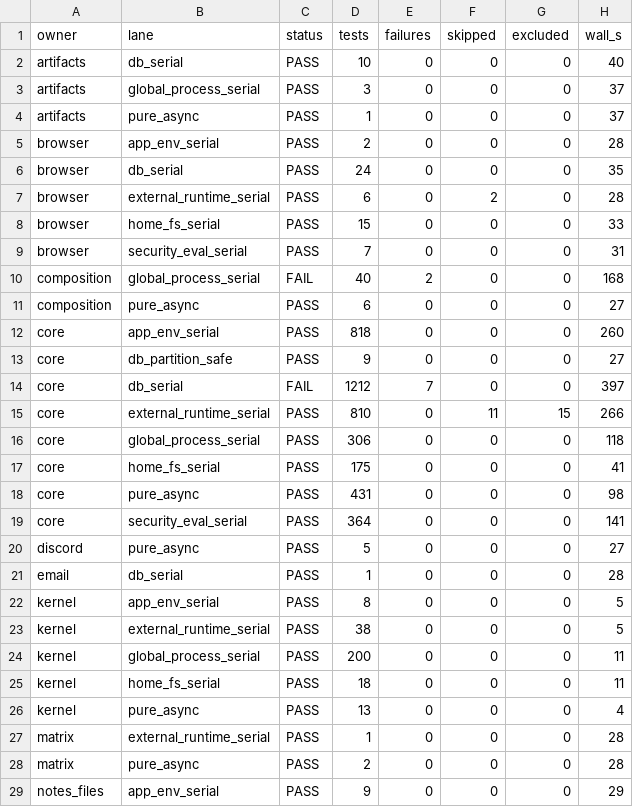
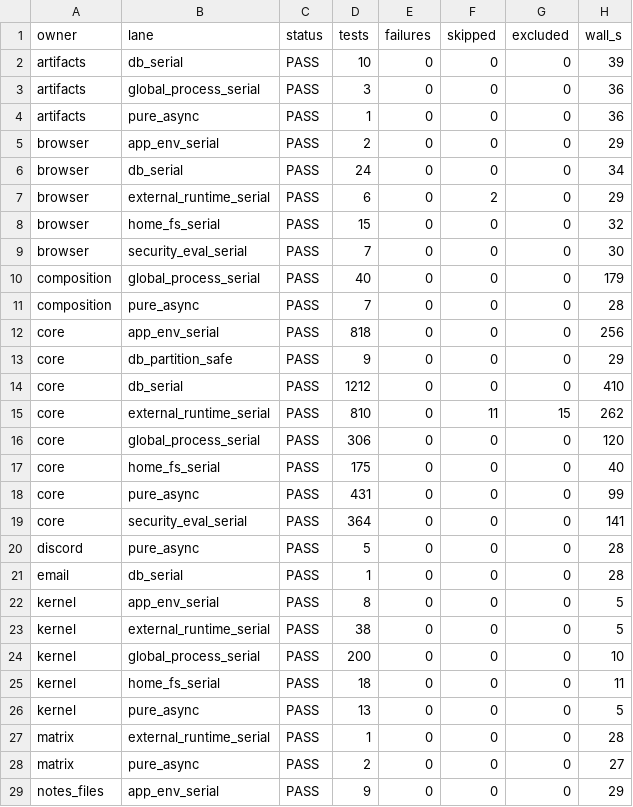
Before and after one commit to lexlapax/allbert-assist, a CSV file: docs/validation/v1.4-m13-census.csv, drawn as a sheet; only a part is shown; the diff covers the shown part only.

Commit message:
1.4 M13 CLOSED; M13.3 and M13.4 inserted before M14
Closeout census is 48 pairs / 5,150 tests / 0 failures, replacing the M13.1
census that recorded two lanes red. release.v1 is 9/10 under the sole
approved Credo exception; dialyzer found one error, the supertype spec on
the accessor M13.2 added, fixed here.

M13.3 and M13.4 are inserted by operator decision after a zoom-out on what
this release still owes the ones after it. The architectural purpose is
met -- every downstream release asks v1.4 for the same thing, a
compile-enforced pack contract new capability can be authored against, and
it exists. What remains is release engineering, and two items in it are
disproportionate to their visibility:

Packaging has never been exercised with an extracted pack, and there are
now thirteen. In written order that answer arrives at M17.b, after the
source SHA is frozen. The ladder shows 1.0.3 and 1.0.4 both published with
binary acceptance not closed when packaged validation failed after tagging.

Credo-green blocks R4 and no milestone owns it: 1,771 to 1,639 is 132
findings in about five days, so the balance is roughly sixty more.

M13.3 answers the packaging question first, renews the release-assembly
closure from four applications to seventeen, records R3, and measures Credo
per check. M13.4 sweeps Credo to zero and deletes the frozen-inventory
machinery. Early rather than before R4, because a diff across hundreds of
test files moves every frozen digest M15 and M17.a exist to produce.

```diff
--- a/docs/validation/v1.4-m13-census.csv
+++ b/docs/validation/v1.4-m13-census.csv
@@ -1,21 +1,21 @@
 owner,lane,status,tests,failures,skipped,excluded,wall_s
-artifacts,db_serial,PASS,10,0,0,0,40
-artifacts,global_process_serial,PASS,3,0,0,0,37
-artifacts,pure_async,PASS,1,0,0,0,37
-browser,app_env_serial,PASS,2,0,0,0,28
-browser,db_serial,PASS,24,0,0,0,35
-browser,external_runtime_serial,PASS,6,0,2,0,28
-browser,home_fs_serial,PASS,15,0,0,0,33
-browser,security_eval_serial,PASS,7,0,0,0,31
-composition,global_process_serial,FAIL,40,2,0,0,168
-composition,pure_async,PASS,6,0,0,0,27
-core,app_env_serial,PASS,818,0,0,0,260
-core,db_partition_safe,PASS,9,0,0,0,27
-core,db_serial,FAIL,1212,7,0,0,397
-core,external_runtime_serial,PASS,810,0,11,15,266
-core,global_process_serial,PASS,306,0,0,0,118
-core,home_fs_serial,PASS,175,0,0,0,41
-core,pure_async,PASS,431,0,0,0,98
+artifacts,db_serial,PASS,10,0,0,0,39
+artifacts,global_process_serial,PASS,3,0,0,0,36
+artifacts,pure_async,PASS,1,0,0,0,36
+browser,app_env_serial,PASS,2,0,0,0,29
+browser,db_serial,PASS,24,0,0,0,34
+browser,external_runtime_serial,PASS,6,0,2,0,29
+browser,home_fs_serial,PASS,15,0,0,0,32
+browser,security_eval_serial,PASS,7,0,0,0,30
+composition,global_process_serial,PASS,40,0,0,0,179
+composition,pure_async,PASS,7,0,0,0,28
+core,app_env_serial,PASS,818,0,0,0,256
+core,db_partition_safe,PASS,9,0,0,0,29
+core,db_serial,PASS,1212,0,0,0,410
+core,external_runtime_serial,PASS,810,0,11,15,262
+core,global_process_serial,PASS,306,0,0,0,120
+core,home_fs_serial,PASS,175,0,0,0,40
+core,pure_async,PASS,431,0,0,0,99
 core,security_eval_serial,PASS,364,0,0,0,141
-discord,pure_async,PASS,5,0,0,0,27
+discord,pure_async,PASS,5,0,0,0,28
 email,db_serial,PASS,1,0,0,0,28
@@ -23,7 +23,7 @@ kernel,app_env_serial,PASS,8,0,0,0,5
 kernel,external_runtime_serial,PASS,38,0,0,0,5
-kernel,global_process_serial,PASS,200,0,0,0,11
+kernel,global_process_serial,PASS,200,0,0,0,10
 kernel,home_fs_serial,PASS,18,0,0,0,11
-kernel,pure_async,PASS,13,0,0,0,4
+kernel,pure_async,PASS,13,0,0,0,5
 matrix,external_runtime_serial,PASS,1,0,0,0,28
-matrix,pure_async,PASS,2,0,0,0,28
+matrix,pure_async,PASS,2,0,0,0,27
 notes_files,app_env_serial,PASS,9,0,0,0,29
```
Also changed, not shown: 14 edited cells elsewhere in this file, 2 other files.
